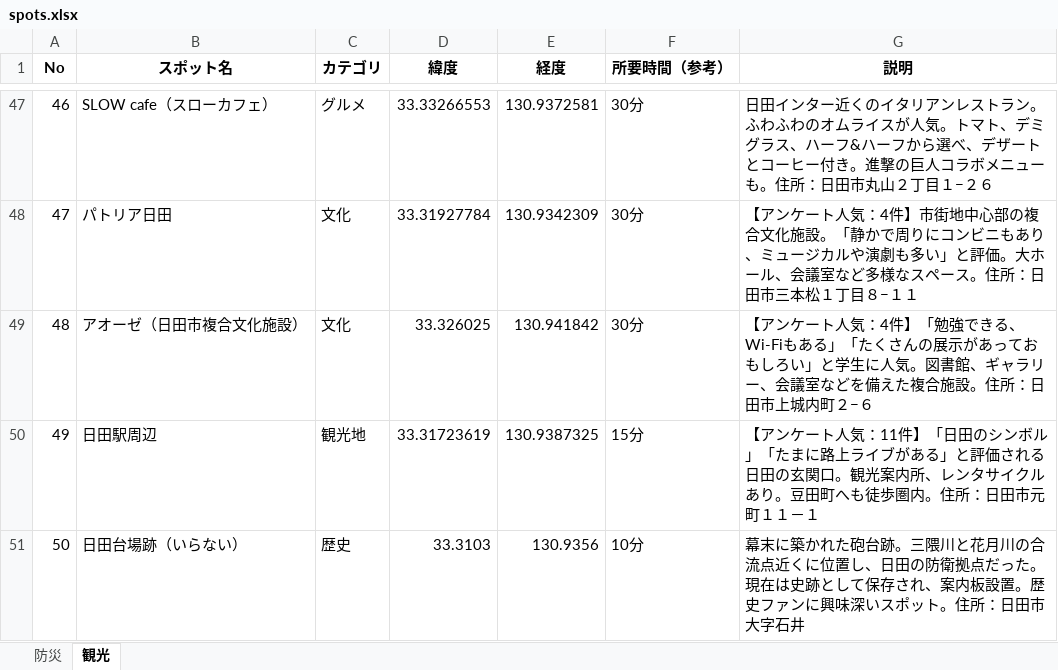
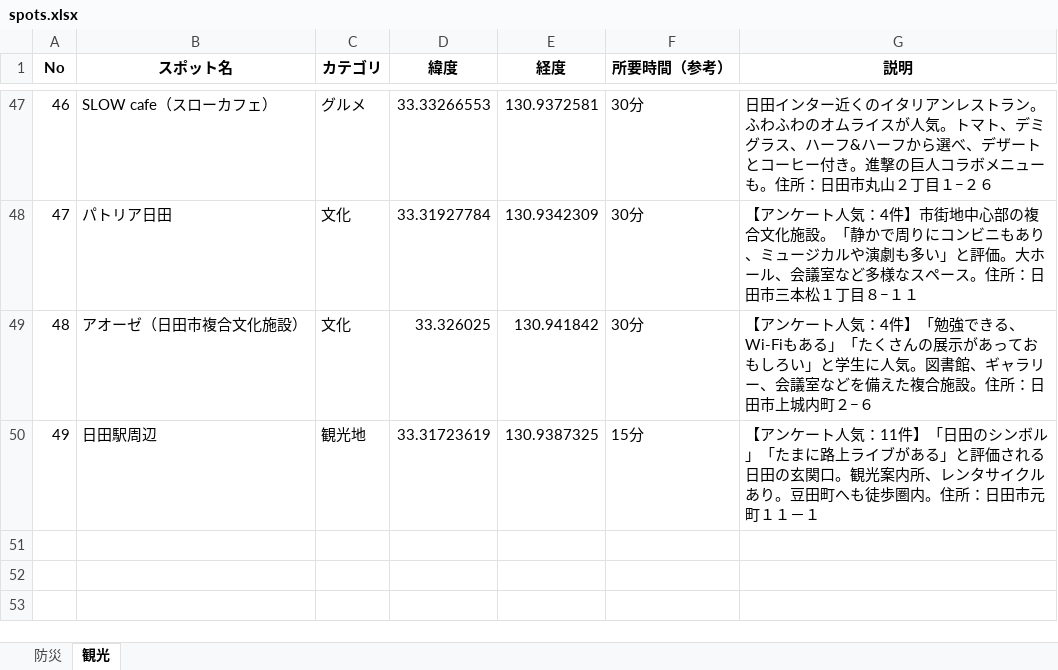
Before and after one commit to iy1505/11, an Excel workbook: spots.xlsx, sheet 観光, drawn as a sheet; only a part is shown, gaps mark what is left out; values as stored, in another font and other column widths than the file's, no borders; the diff names each change by its address in the sheet, - before the commit and + after, or states it on an @@ line.

```diff
--- a/spots.xlsx (sheet 観光)
+++ b/spots.xlsx (sheet 観光)
-row 51: 50 | 日田台場跡（いらない） | 歴史 | 33.3103 | 130.9356 | 10分 | 幕末に築かれた砲台跡。三隈川と花月川の合流点近くに位置し、日田の防衛拠点だった。現在は史跡として保存され、案内板設置。歴史ファンに興味深いスポット。住所：日田市大字石井
```
